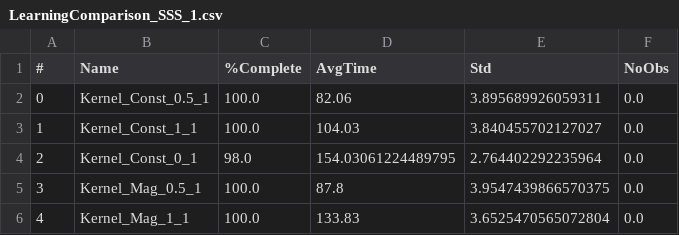
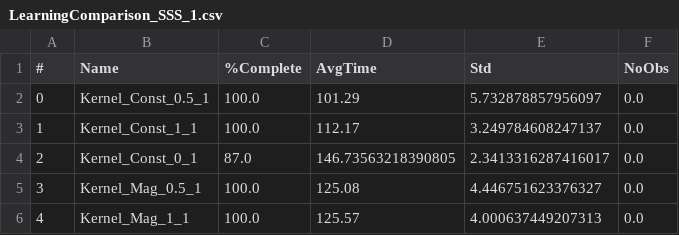
Before and after one commit to BDEvan5/SupervisorySafetySystem, a CSV file: Evals/LearningComparison_SSS_1.csv, drawn as a sheet.

```diff
--- a/Evals/LearningComparison_SSS_1.csv
+++ b/Evals/LearningComparison_SSS_1.csv
@@ -1,6 +1,6 @@
 #,Name,%Complete,AvgTime,Std,NoObs
-0,Kernel_Const_0.5_1,100.0,82.06,3.895689926059311,0.0
-1,Kernel_Const_1_1,100.0,104.03,3.840455702127027,0.0
-2,Kernel_Const_0_1,98.0,154.03061224489795,2.764402292235964,0.0
-3,Kernel_Mag_0.5_1,100.0,87.8,3.9547439866570375,0.0
-4,Kernel_Mag_1_1,100.0,133.83,3.6525470565072804,0.0
+0,Kernel_Const_0.5_1,100.0,101.29,5.732878857956097,0.0
+1,Kernel_Const_1_1,100.0,112.17,3.249784608247137,0.0
+2,Kernel_Const_0_1,87.0,146.73563218390805,2.3413316287416017,0.0
+3,Kernel_Mag_0.5_1,100.0,125.08,4.446751623376327,0.0
+4,Kernel_Mag_1_1,100.0,125.57,4.000637449207313,0.0
```
Also changed, not shown: Evals/LearningComparison_pure_1.csv, 11 other files.
